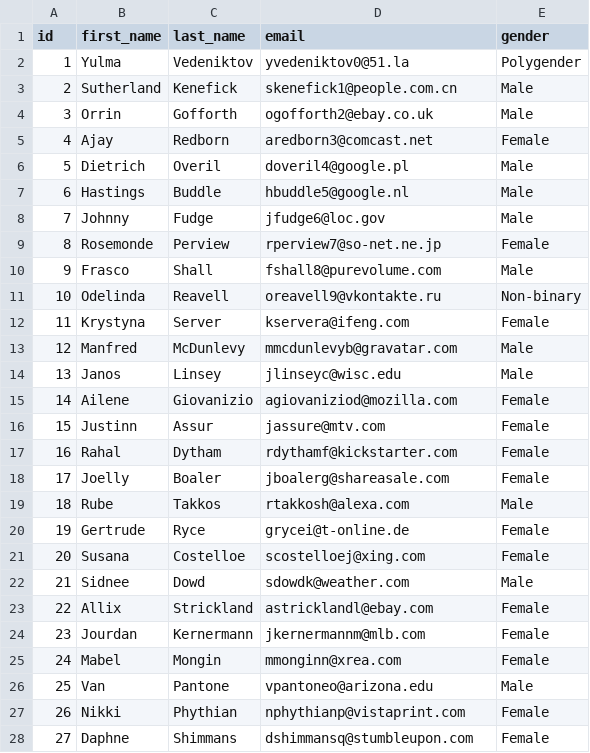
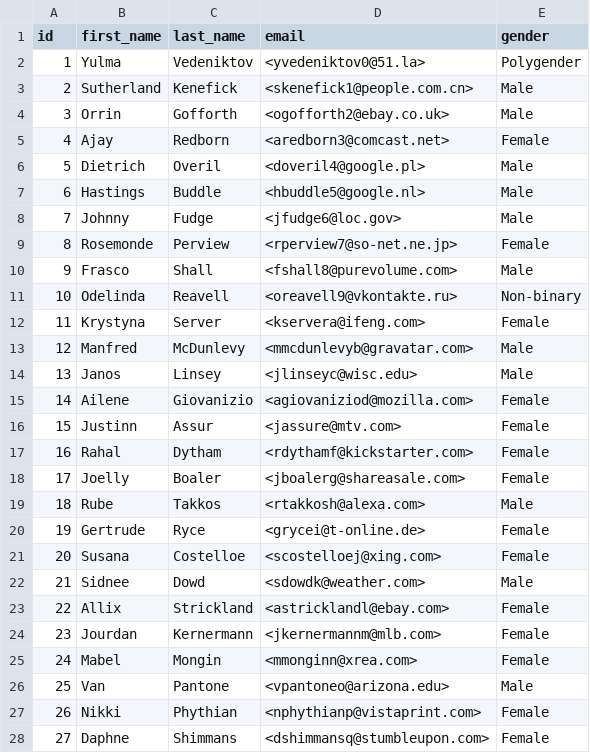
Before and after one commit to hashkrish/se2001-notes, a CSV file: question_papers/23t1/oppe2/user_details.csv, drawn as a sheet; only a part is shown; the diff covers the shown part only.

```diff
--- a/question_papers/23t1/oppe2/user_details.csv
+++ b/question_papers/23t1/oppe2/user_details.csv
@@ -1,28 +1,28 @@
 id,first_name,last_name,email,gender
-1,Yulma,Vedeniktov,yvedeniktov0@51.la,Polygender
-2,Sutherland,Kenefick,skenefick1@people.com.cn,Male
-3,Orrin,Gofforth,ogofforth2@ebay.co.uk,Male
-4,Ajay,Redborn,aredborn3@comcast.net,Female
-5,Dietrich,Overil,doveril4@google.pl,Male
-6,Hastings,Buddle,hbuddle5@google.nl,Male
-7,Johnny,Fudge,jfudge6@loc.gov,Male
-8,Rosemonde,Perview,rperview7@so-net.ne.jp,Female
-9,Frasco,Shall,fshall8@purevolume.com,Male
-10,Odelinda,Reavell,oreavell9@vkontakte.ru,Non-binary
-11,Krystyna,Server,kservera@ifeng.com,Female
-12,Manfred,McDunlevy,mmcdunlevyb@gravatar.com,Male
-13,Janos,Linsey,jlinseyc@wisc.edu,Male
-14,Ailene,Giovanizio,agiovaniziod@mozilla.com,Female
-15,Justinn,Assur,jassure@mtv.com,Female
-16,Rahal,Dytham,rdythamf@kickstarter.com,Female
-17,Joelly,Boaler,jboalerg@shareasale.com,Female
-18,Rube,Takkos,rtakkosh@alexa.com,Male
-19,Gertrude,Ryce,grycei@t-online.de,Female
-20,Susana,Costelloe,scostelloej@xing.com,Female
-21,Sidnee,Dowd,sdowdk@weather.com,Male
-22,Allix,Strickland,astricklandl@ebay.com,Female
-23,Jourdan,Kernermann,jkernermannm@mlb.com,Female
-24,Mabel,Mongin,mmonginn@xrea.com,Female
-25,Van,Pantone,vpantoneo@arizona.edu,Male
-26,Nikki,Phythian,nphythianp@vistaprint.com,Female
-27,Daphne,Shimmans,dshimmansq@stumbleupon.com,Female
+1,Yulma,Vedeniktov,<yvedeniktov0@51.la>,Polygender
+2,Sutherland,Kenefick,<skenefick1@people.com.cn>,Male
+3,Orrin,Gofforth,<ogofforth2@ebay.co.uk>,Male
+4,Ajay,Redborn,<aredborn3@comcast.net>,Female
+5,Dietrich,Overil,<doveril4@google.pl>,Male
+6,Hastings,Buddle,<hbuddle5@google.nl>,Male
+7,Johnny,Fudge,<jfudge6@loc.gov>,Male
+8,Rosemonde,Perview,<rperview7@so-net.ne.jp>,Female
+9,Frasco,Shall,<fshall8@purevolume.com>,Male
+10,Odelinda,Reavell,<oreavell9@vkontakte.ru>,Non-binary
+11,Krystyna,Server,<kservera@ifeng.com>,Female
+12,Manfred,McDunlevy,<mmcdunlevyb@gravatar.com>,Male
+13,Janos,Linsey,<jlinseyc@wisc.edu>,Male
+14,Ailene,Giovanizio,<agiovaniziod@mozilla.com>,Female
+15,Justinn,Assur,<jassure@mtv.com>,Female
+16,Rahal,Dytham,<rdythamf@kickstarter.com>,Female
+17,Joelly,Boaler,<jboalerg@shareasale.com>,Female
+18,Rube,Takkos,<rtakkosh@alexa.com>,Male
+19,Gertrude,Ryce,<grycei@t-online.de>,Female
+20,Susana,Costelloe,<scostelloej@xing.com>,Female
+21,Sidnee,Dowd,<sdowdk@weather.com>,Male
+22,Allix,Strickland,<astricklandl@ebay.com>,Female
+23,Jourdan,Kernermann,<jkernermannm@mlb.com>,Female
+24,Mabel,Mongin,<mmonginn@xrea.com>,Female
+25,Van,Pantone,<vpantoneo@arizona.edu>,Male
+26,Nikki,Phythian,<nphythianp@vistaprint.com>,Female
+27,Daphne,Shimmans,<dshimmansq@stumbleupon.com>,Female
```
Also changed, not shown: 73 edited cells elsewhere in this file, question_papers/23t1/oppe2/info.csv, 50 other files.
